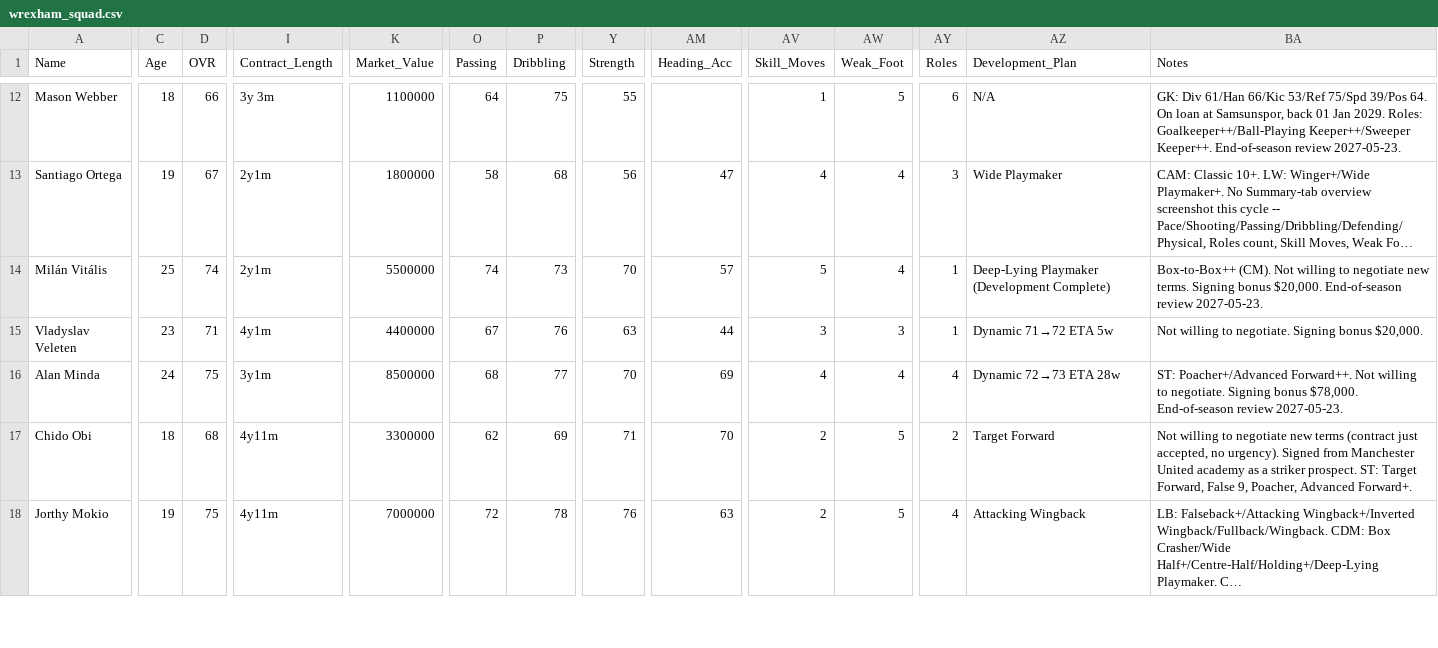
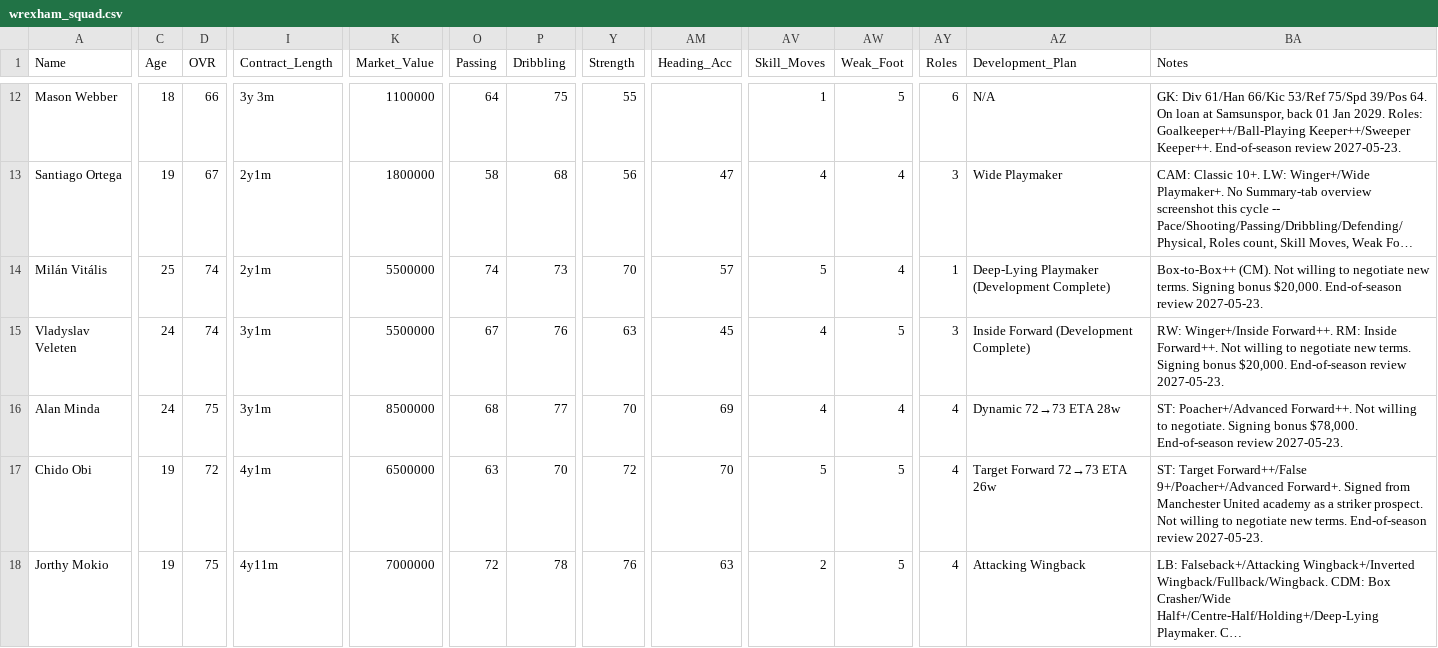
Before and after one commit to Gaunttk/Keeyvon-Jenkins-FC26-Manager-Career, a CSV file: wrexham_squad.csv, drawn as a sheet; only a part is shown, gaps mark what is left out; long unchanged cells end in …; the diff covers the shown part only; the diff names each change by its address in the sheet, - before the commit and + after, or states it on an @@ line.

```diff
--- a/wrexham_squad.csv
+++ b/wrexham_squad.csv
-C15 (Age): 23
+C15 (Age): 24
-D15 (OVR): 71
+D15 (OVR): 74
-I15 (Contract_Length): 4y1m
+I15 (Contract_Length): 3y1m
-K15 (Market_Value): 4400000
+K15 (Market_Value): 5500000
-AM15 (Heading_Acc): 44
+AM15 (Heading_Acc): 45
-AV15 (Skill_Moves): 3
+AV15 (Skill_Moves): 4
-AW15 (Weak_Foot): 3
+AW15 (Weak_Foot): 5
-AY15 (Roles): 1
+AY15 (Roles): 3
-AZ15 (Development_Plan): Dynamic 71→72 ETA 5w
+AZ15 (Development_Plan): Inside Forward (Development Complete)
-BA15 (Notes): Not willing to negotiate. Signing bonus $20,000.
+BA15 (Notes): RW: Winger+/Inside Forward++. RM: Inside Forward++. Not willing to negotiate new terms. Signing bonus $20,000. End-of-season review 2027-05-23.
-C17 (Age): 18
+C17 (Age): 19
-D17 (OVR): 68
+D17 (OVR): 72
-I17 (Contract_Length): 4y11m
+I17 (Contract_Length): 4y1m
-K17 (Market_Value): 3300000
+K17 (Market_Value): 6500000
-O17 (Passing): 62
+O17 (Passing): 63
-P17 (Dribbling): 69
+P17 (Dribbling): 70
-Y17 (Strength): 71
+Y17 (Strength): 72
-AV17 (Skill_Moves): 2
+AV17 (Skill_Moves): 5
-AY17 (Roles): 2
+AY17 (Roles): 4
-AZ17 (Development_Plan): Target Forward
+AZ17 (Development_Plan): Target Forward 72→73 ETA 26w
-BA17 (Notes): Not willing to negotiate new terms (contract just accepted, no urgency). Signed from Manchester United academy as a striker prospect. ST: Target Forward, False 9, Poacher, Advanced Forward+.
+BA17 (Notes): ST: Target Forward++/False 9+/Poacher+/Advanced Forward+. Signed from Manchester United academy as a striker prospect. Not willing to negotiate new terms. End-of-season review 2027-05-23.
```
Also changed, not shown: 81 edited cells elsewhere in this file, player_history.csv, 3 other files.
